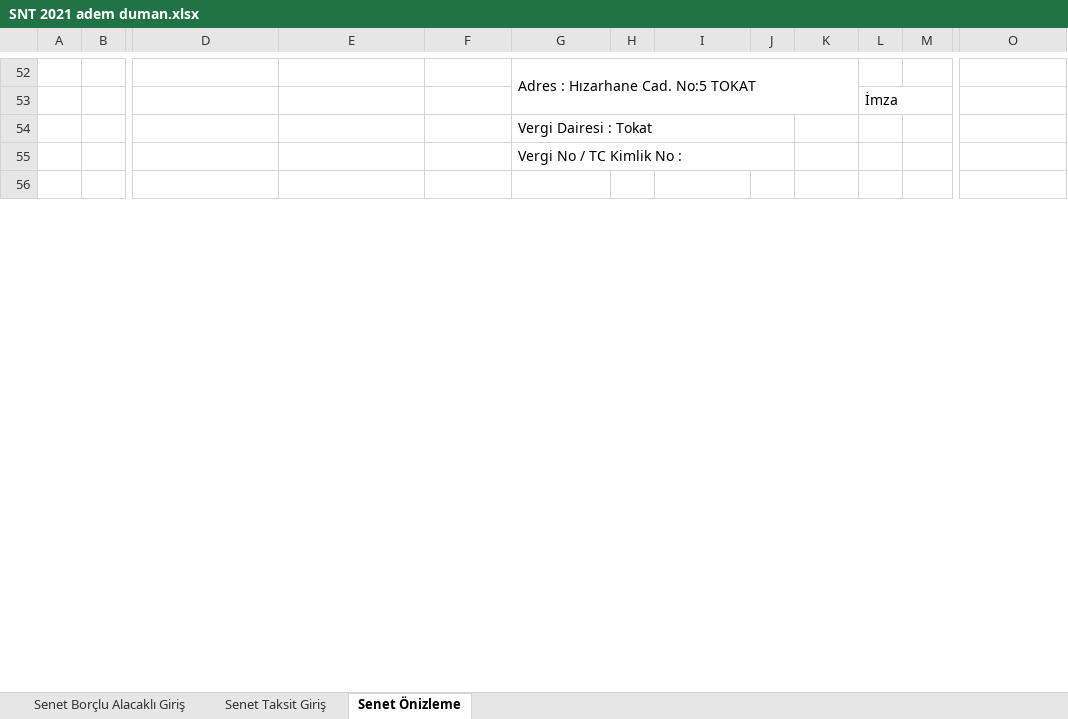
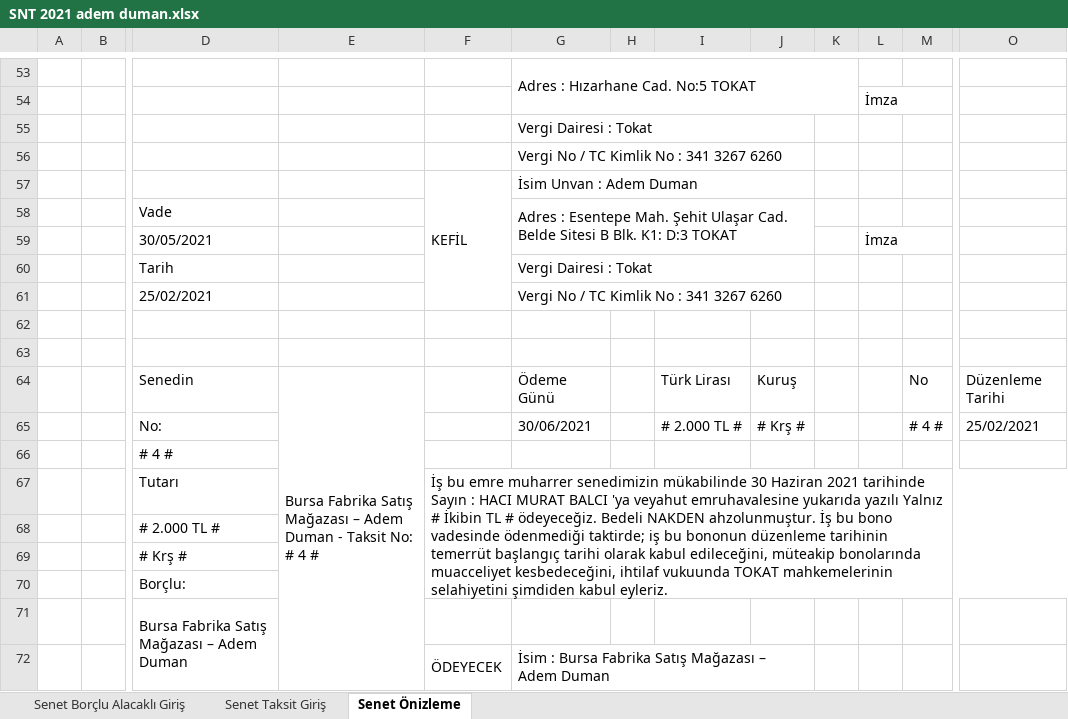
Before and after one commit to roboturx/aa, an Excel workbook: hes2020/kira/sözleşmeler/Doğuş/SNT 2021 adem duman.xlsx, sheet Senet Önizleme, drawn as a sheet; only a part is shown, gaps mark what is left out; values as stored, in another font and other column widths than the file's, no cell formats; charts and pictures not drawn; removed rows and columns are numbered as before the commit, all else as after; rows hold the shown columns only; the diff covers the shown part only; the diff names each change by its address in the sheet, - before the commit and + after, or states it on an @@ line.

```diff
--- a/hes2020/kira/sözleşmeler/Doğuş/SNT 2021 adem duman.xlsx (sheet Senet Önizleme)
+++ b/hes2020/kira/sözleşmeler/Doğuş/SNT 2021 adem duman.xlsx (sheet Senet Önizleme)
-column J, empty
+column K, empty
-G54:J54 merged
+G55:J55 merged
-G56: Vergi No / TC Kimlik No :
+G56: Vergi No / TC Kimlik No : 341 3267 6260
-G55:J55 merged
+G56:J56 merged
+row 57:  |  |  |  | KEFİL | İsim Unvan : Adem Duman
+row 58:  |  | Vade |  |  | Adres : Esentepe Mah. Şehit Ulaşar Cad. Belde Sitesi B Blk. K1: D:3 TOKAT
+row 59:  |  | 30/05/2021 |  |  |  |  |  |  |  | İmza
+row 60:  |  | Tarih |  |  | Vergi Dairesi : Tokat
+row 61:  |  | 25/02/2021 |  |  | Vergi No / TC Kimlik No : 341 3267 6260
+row 63: (empty)
+row 64:  |  | Senedin | Bursa Fabrika Satış Mağazası – Adem Duman - Taksit No: # 4 # |  | Ödeme Günü |  | Türk Lirası | Kuruş |  |  | No | Düzenleme Tarihi
+row 65:  |  | No: |  |  | 30/06/2021 |  | # 2.000 TL # | # Krş # |  |  | # 4 # | 25/02/2021
@@ row 67 moved to row 66: # 4 # @@
+row 67:  |  | Tutarı |  | İş bu emre muharrer senedimizin mükabilinde 30 Haziran 2021 tarihinde Sayın : HACI MURAT BALCI 'ya veyahut emruhavalesine yukarıda yazılı Yalnız # İkibin TL # ödeyeceğiz. Bedeli NAKDEN ahzolunmuştur. İş bu bono vadesinde ödenmediği taktirde; iş bu bononun düzenleme tarihinin temerrüt başlangıç tarihi olarak kabul edileceğini, müteakip bonolarında muacceliyet kesbedeceğini, ihtilaf vukuunda TOKAT mahkemelerinin selahiyetini şimdiden kabul eyleriz.
+row 68:  |  | # 2.000 TL #
+row 69:  |  | # Krş #
+row 70:  |  | Borçlu:
+row 71:  |  | Bursa Fabrika Satış Mağazası – Adem Duman
+row 72:  |  |  |  | ÖDEYECEK | İsim : Bursa Fabrika Satış Mağazası – Adem Duman
```
Also changed, not shown: 141 added rows, 11 removed rows, 44 edited cells and merged cells elsewhere in this sheet, sheet Senet Taksit Giriş, sheet Senet Borçlu Alacaklı Giriş, cell formats, formulas that keep their value, charts or pictures, 3 other files.
